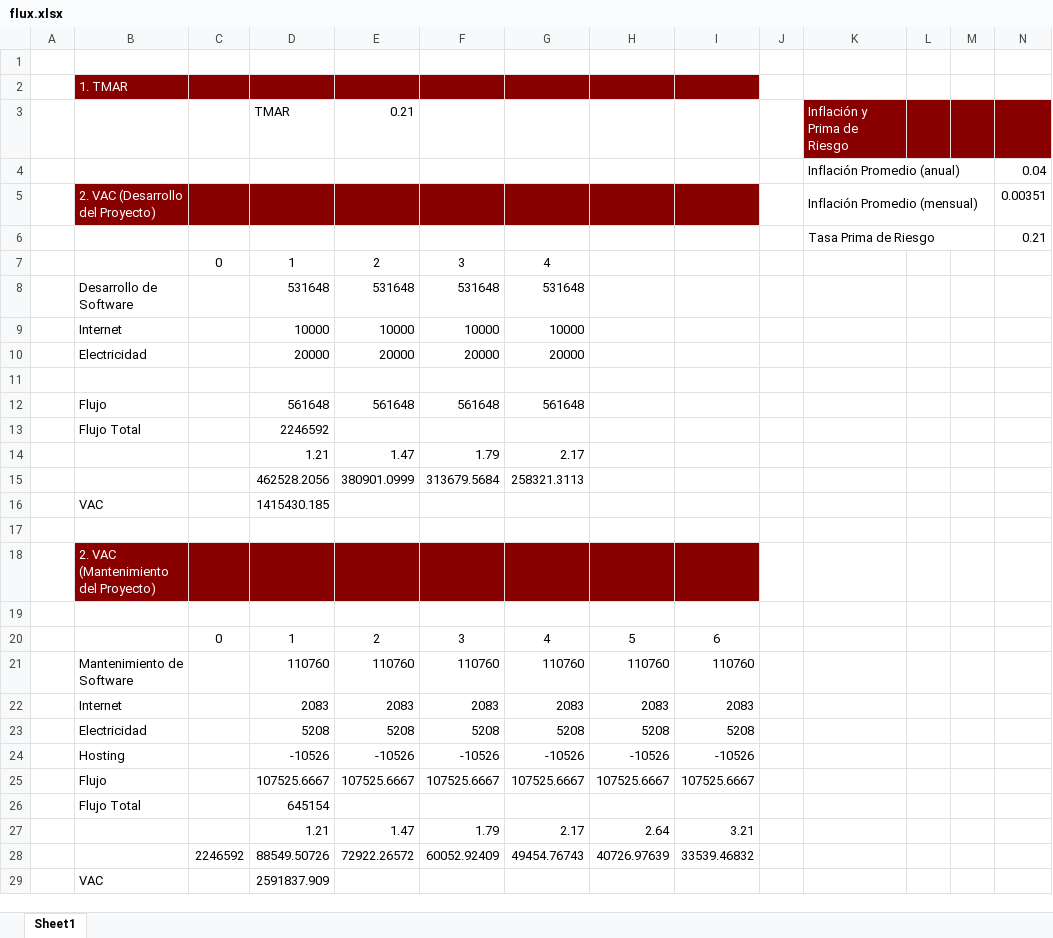
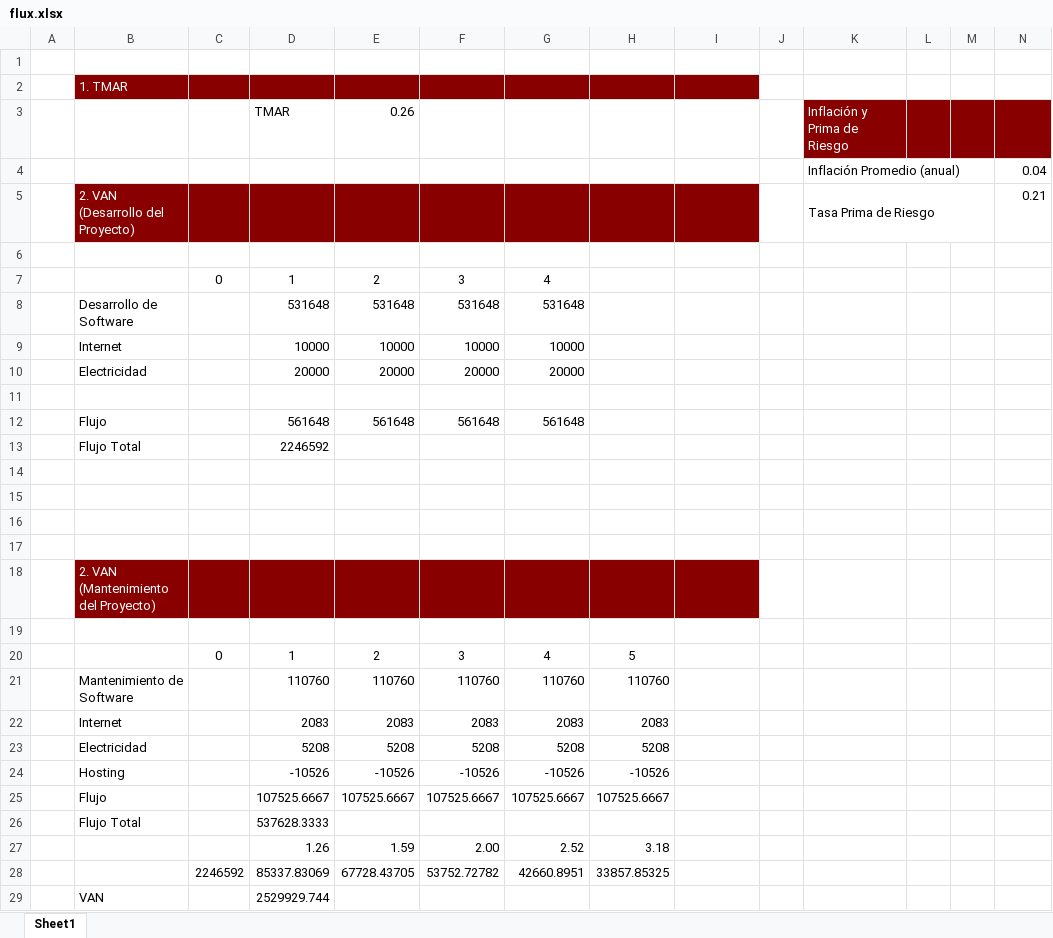
Before and after one commit to BGMP/Thesis, an Excel workbook: docs/flux.xlsx, sheet Sheet1, drawn as a sheet; values as stored, in another font and other column widths than the file's, no borders; removed rows and columns are numbered as before the commit, all else as after; the diff names each change by its address in the sheet, - before the commit and + after, or states it on an @@ line.

```diff
--- a/docs/flux.xlsx (sheet Sheet1)
+++ b/docs/flux.xlsx (sheet Sheet1)
-E3: 0.21
+E3: 0.26
-row 5:  | 2. VAC (Desarrollo del Proyecto) |  |  |  |  |  |  |  |  | Inflación Promedio (mensual) |  |  | 0.00351
-B5: (empty)
+B5: 2. VAN (Desarrollo del Proyecto)
-B5:I5 fill: none
+B5:I5 fill: #880000
+row 6: (empty)
-row 14:  |  |  | 1.21 | 1.47 | 1.79 | 2.17
-row 15:  |  |  | 462528.2056 | 380901.0999 | 313679.5684 | 258321.3113
-row 16:  | VAC |  | 1415430.185
-row 18:  | 2. VAC (Mantenimiento del Proyecto)
+row 16: (empty)
+row 17: (empty)
+row 18:  | 2. VAN (Mantenimiento del Proyecto)
+row 19: (empty)
-I20: 6
+I20: (empty)
-I21: 110760
+I21: (empty)
-I22: 2083
+I22: (empty)
-I23: 5208
+I23: (empty)
-I24: -10526
+I24: (empty)
-I25: 107525.6667
+I25: (empty)
-D26: 645154
+D26: 537628.3333
-row 27:  |  |  | 1.21 | 1.47 | 1.79 | 2.17 | 2.64 | 3.21
-row 28:  |  | 2246592 | 88549.50726 | 72922.26572 | 60052.92409 | 49454.76743 | 40726.97639 | 33539.46832
-row 29:  | VAC |  | 2591837.909
+row 27:  |  |  | 1.26 | 1.59 | 2.00 | 2.52 | 3.18
+row 28:  |  | 2246592 | 85337.83069 | 67728.43705 | 53752.72782 | 42660.8951 | 33857.85325
+row 29:  | VAN |  | 2529929.744
```
Also changed, not shown: 2 other files.
